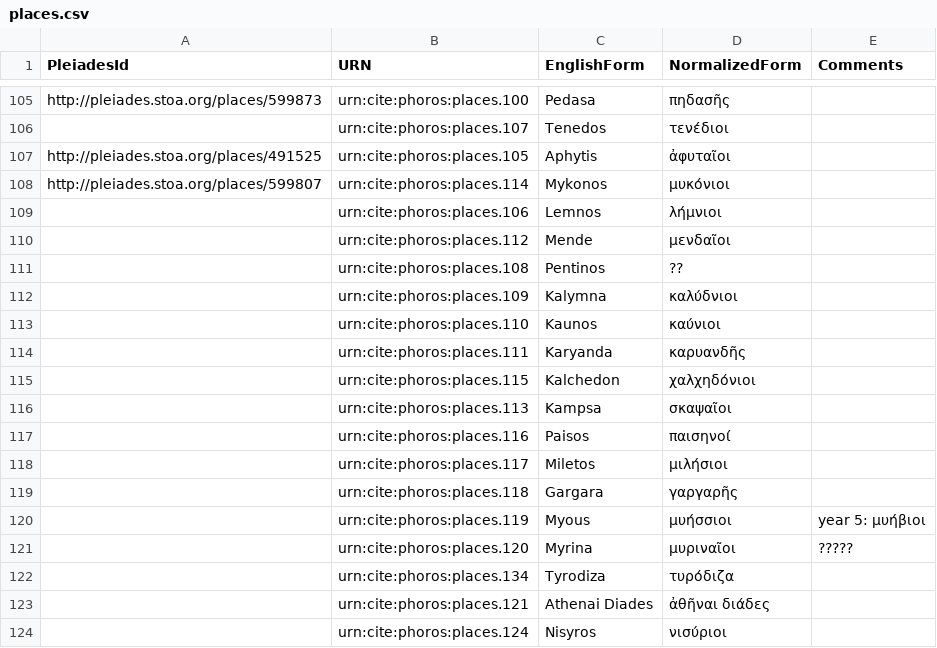
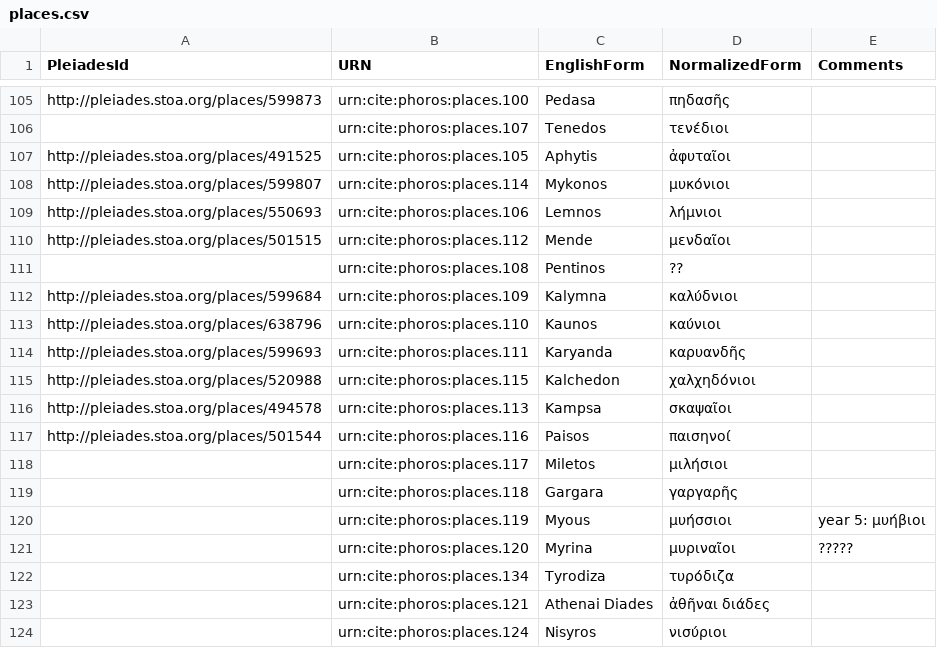
Before and after one commit to phoros/phoros, a CSV file: collections/places.csv, drawn as a sheet; only a part is shown, gaps mark what is left out.

Commit message:
Update places.csv

```diff
--- a/collections/places.csv
+++ b/collections/places.csv
@@ -108,11 +108,11 @@ http://pleiades.stoa.org/places/491525,urn:cite:phoros:places.105,Aphytis,ἀφ
 http://pleiades.stoa.org/places/599807,urn:cite:phoros:places.114,Mykonos,μυκόνιοι,
-,urn:cite:phoros:places.106,Lemnos,λήμνιοι,
-,urn:cite:phoros:places.112,Mende,μενδαῖοι,
+http://pleiades.stoa.org/places/550693,urn:cite:phoros:places.106,Lemnos,λήμνιοι,
+http://pleiades.stoa.org/places/501515,urn:cite:phoros:places.112,Mende,μενδαῖοι,
 ,urn:cite:phoros:places.108,Pentinos,??,
-,urn:cite:phoros:places.109,Kalymna,καλύδνιοι,
-,urn:cite:phoros:places.110,Kaunos,καύνιοι,
-,urn:cite:phoros:places.111,Karyanda,καρυανδῆς,
-,urn:cite:phoros:places.115,Kalchedon,χαλχηδόνιοι,
-,urn:cite:phoros:places.113,Kampsa,σκαψαῖοι,
-,urn:cite:phoros:places.116,Paisos,παισηνοί,
+http://pleiades.stoa.org/places/599684,urn:cite:phoros:places.109,Kalymna,καλύδνιοι,
+http://pleiades.stoa.org/places/638796,urn:cite:phoros:places.110,Kaunos,καύνιοι,
+http://pleiades.stoa.org/places/599693,urn:cite:phoros:places.111,Karyanda,καρυανδῆς,
+http://pleiades.stoa.org/places/520988,urn:cite:phoros:places.115,Kalchedon,χαλχηδόνιοι,
+http://pleiades.stoa.org/places/494578,urn:cite:phoros:places.113,Kampsa,σκαψαῖοι,
+http://pleiades.stoa.org/places/501544,urn:cite:phoros:places.116,Paisos,παισηνοί,
 ,urn:cite:phoros:places.117,Miletos,μιλήσιοι,
```
